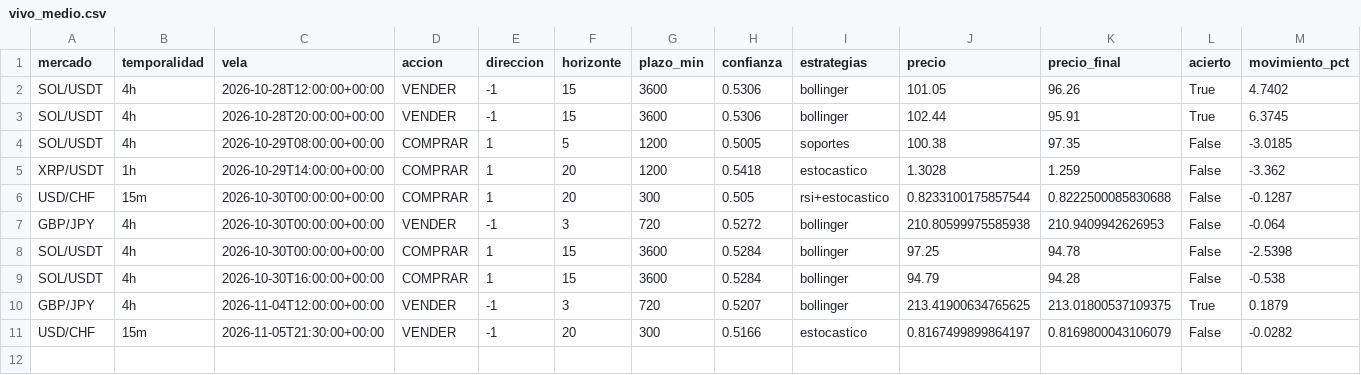
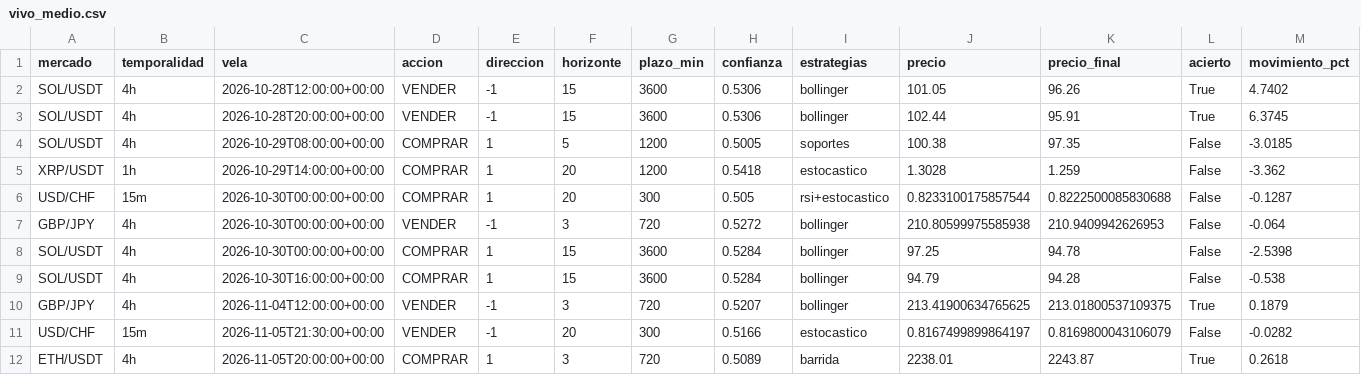
Before and after one commit to Andriuu20/analista-tecnico, a CSV file: vivo_medio.csv, drawn as a sheet; only a part is shown; rows hold the shown columns only; the diff names each change by its address in the sheet, - before the commit and + after, or states it on an @@ line.

```diff
--- a/vivo_medio.csv
+++ b/vivo_medio.csv
+row 12: ETH/USDT | 4h | 2026-11-05T20:00:00+00:00 | COMPRAR | 1 | 3 | 720 | 0.5089 | barrida | 2238.01 | 2243.87 | True | 0.2618
```
Also changed, not shown: vivo.csv, 3 other files.
